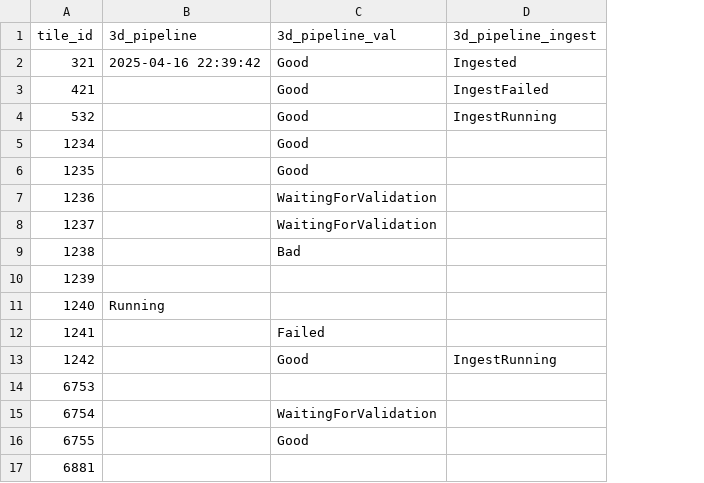
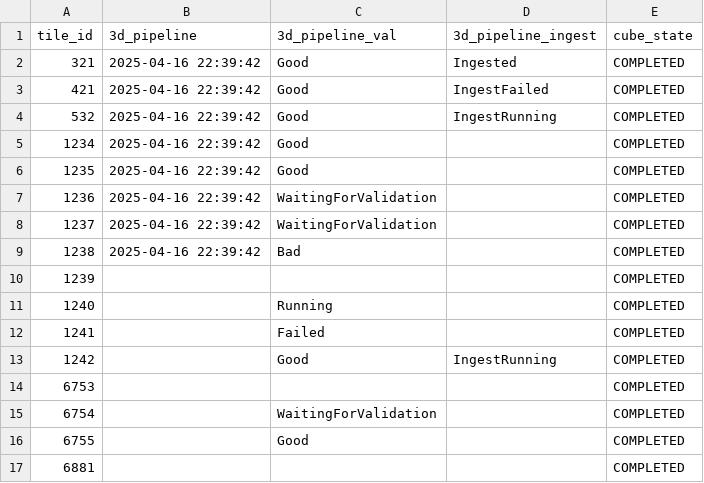
Before and after one commit to ErikOsinga/POSSUMutils, a CSV file: automation/unit_tests/csv/tile_state_band1.csv, drawn as a sheet; only a part is shown; the diff names each change by its address in the sheet, - before the commit and + after, or states it on an @@ line.

Commit message:
fix 3d pipeline jobs that are todo, and tests

```diff
--- a/automation/unit_tests/csv/tile_state_band1.csv
+++ b/automation/unit_tests/csv/tile_state_band1.csv
+column E (cube_state), rows 2-17: all COMPLETED
-B3:B9 (3d_pipeline): (empty)
+B3:B9 (3d_pipeline): 2025-04-16 22:39:42
-B11 (3d_pipeline): Running
+B11 (3d_pipeline): (empty)
-C11 (3d_pipeline_val): (empty)
+C11 (3d_pipeline_val): Running
```
Also changed, not shown: 4 other files.
